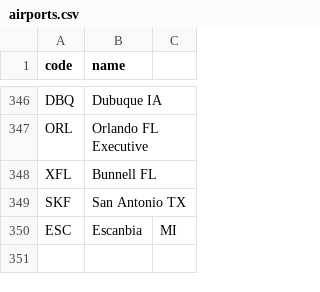
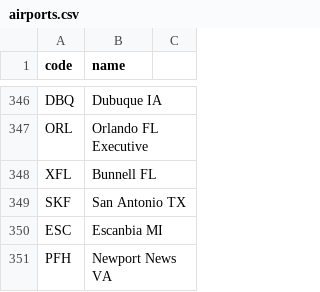
Before and after one commit to kds54/MMM-Planefinder, a CSV file: airports.csv, drawn as a sheet; only a part is shown, gaps mark what is left out.

Commit message:
Fix formatting of Escanbia entry and add PFH

```diff
--- a/airports.csv
+++ b/airports.csv
@@ -349,2 +349,3 @@ XFL,Bunnell FL
 SKF,San Antonio TX
-ESC,Escanbia, MI
+ESC,Escanbia MI
+PFH,Newport News VA
```
